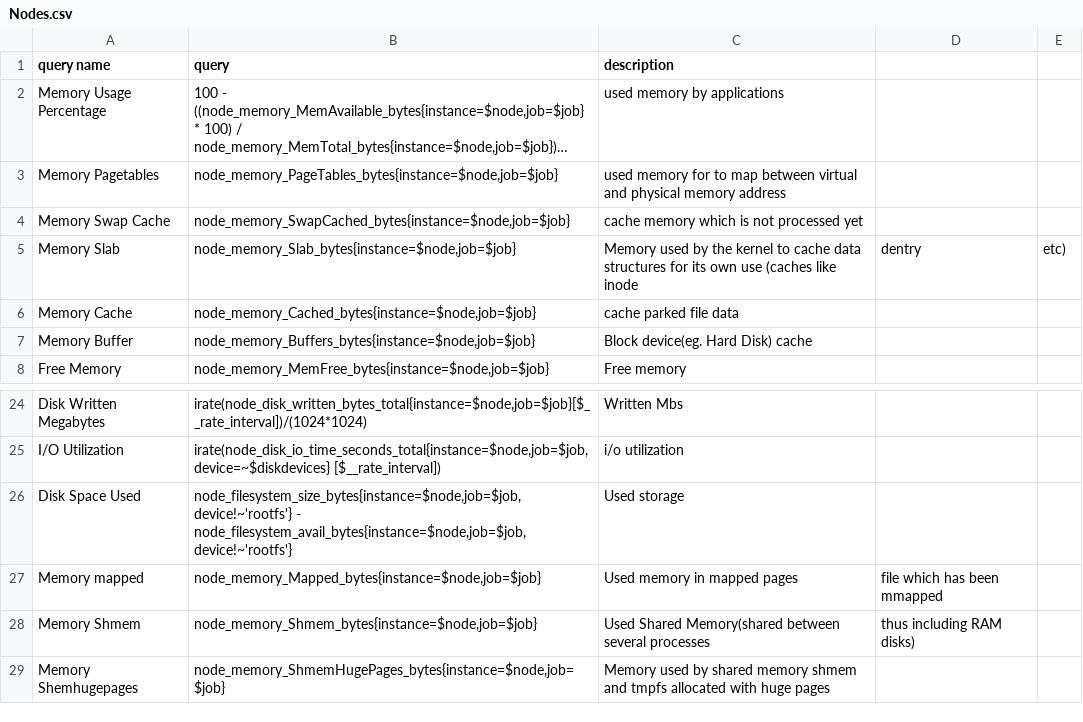
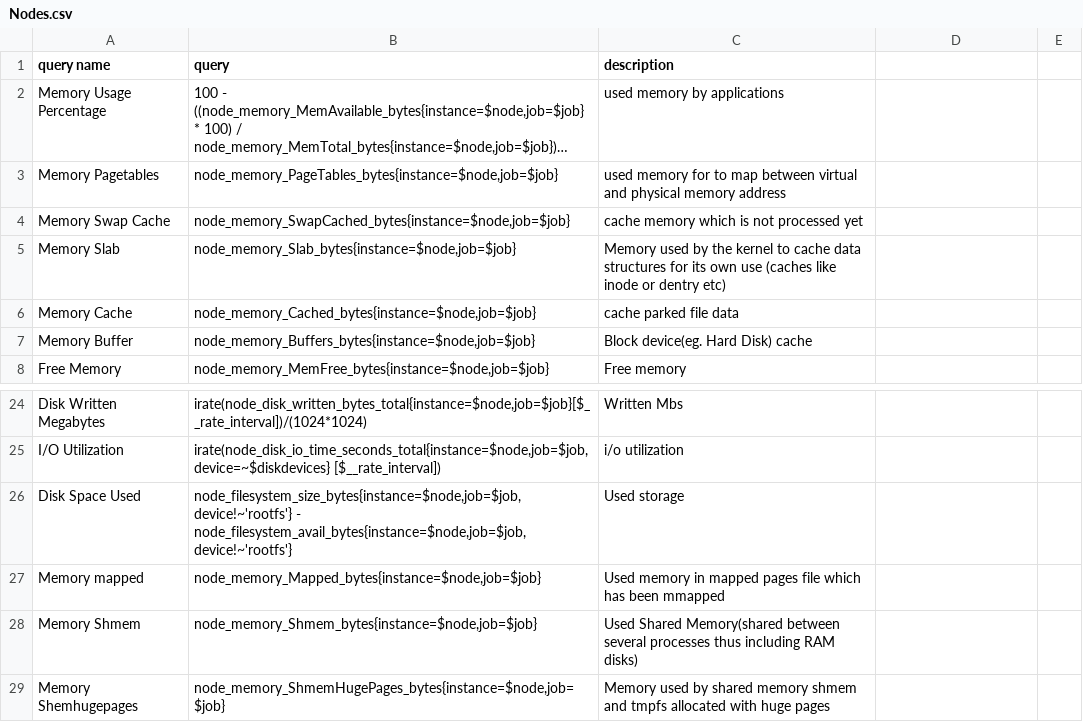
Before and after one commit to sadikemreduzgun/exporter-data-collecter, a CSV file: Nodes.csv, drawn as a sheet; only a part is shown, gaps mark what is left out; long unchanged cells end in ….

Commit message:
Update Nodes.csv

```diff
--- a/Nodes.csv
+++ b/Nodes.csv
@@ -5,3 +5,3 @@ Memory Pagetables,"node_memory_PageTables_bytes{instance=$node,job=$job}",used m
 Memory Swap Cache,"node_memory_SwapCached_bytes{instance=$node,job=$job}",cache memory which is not processed yet
-Memory Slab,"node_memory_Slab_bytes{instance=$node,job=$job}",Memory used by the kernel to cache data structures for its own use (caches like inode, dentry, etc)
+Memory Slab,"node_memory_Slab_bytes{instance=$node,job=$job}",Memory used by the kernel to cache data structures for its own use (caches like inode or dentry etc)
 Memory Cache,"node_memory_Cached_bytes{instance=$node,job=$job}",cache parked file data
@@ -27,4 +27,4 @@ I/O Utilization,"irate(node_disk_io_time_seconds_total{instance=$node,job=$job,d
 Disk Space Used,"node_filesystem_size_bytes{instance=$node,job=$job,device!~'rootfs'} - node_filesystem_avail_bytes{instance=$node,job=$job,device!~'rootfs'}", Used storage
-Memory mapped,"node_memory_Mapped_bytes{instance=$node,job=$job}", Used memory in mapped pages, file which has been mmapped
-Memory Shmem,"node_memory_Shmem_bytes{instance=$node,job=$job}", Used Shared Memory(shared between several processes, thus including RAM disks)
+Memory mapped,"node_memory_Mapped_bytes{instance=$node,job=$job}", Used memory in mapped pages file which has been mmapped
+Memory Shmem,"node_memory_Shmem_bytes{instance=$node,job=$job}", Used Shared Memory(shared between several processes thus including RAM disks)
 Memory Shemhugepages,"node_memory_ShmemHugePages_bytes{instance=$node,job=$job}",Memory used by shared memory shmem and tmpfs allocated with huge pages
```
